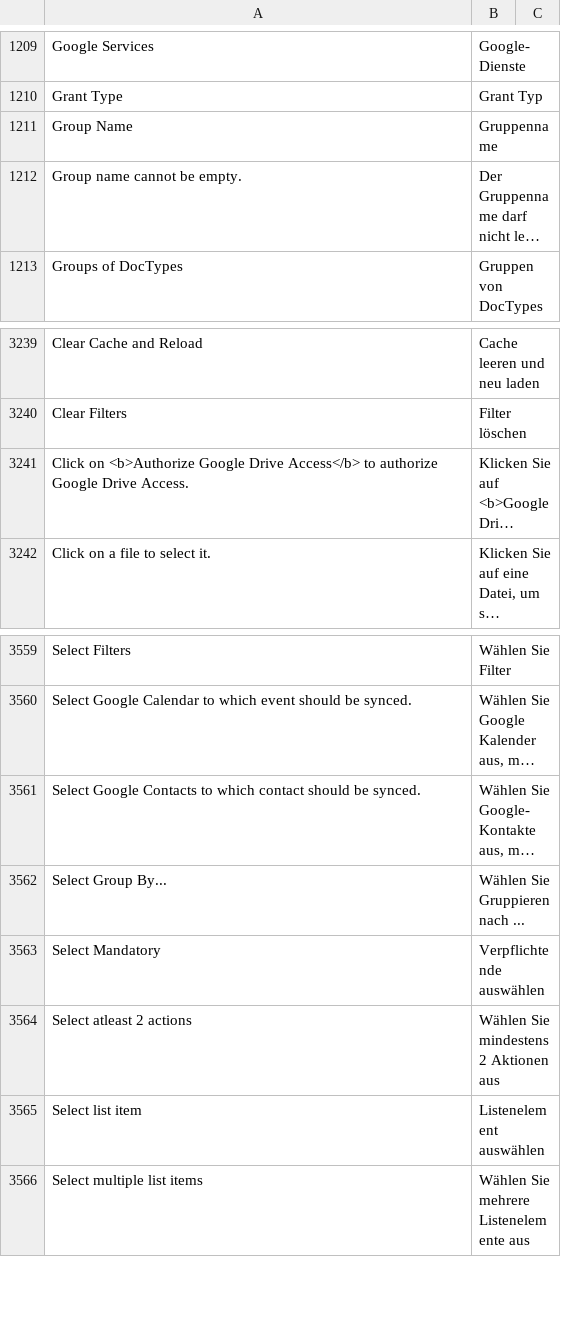
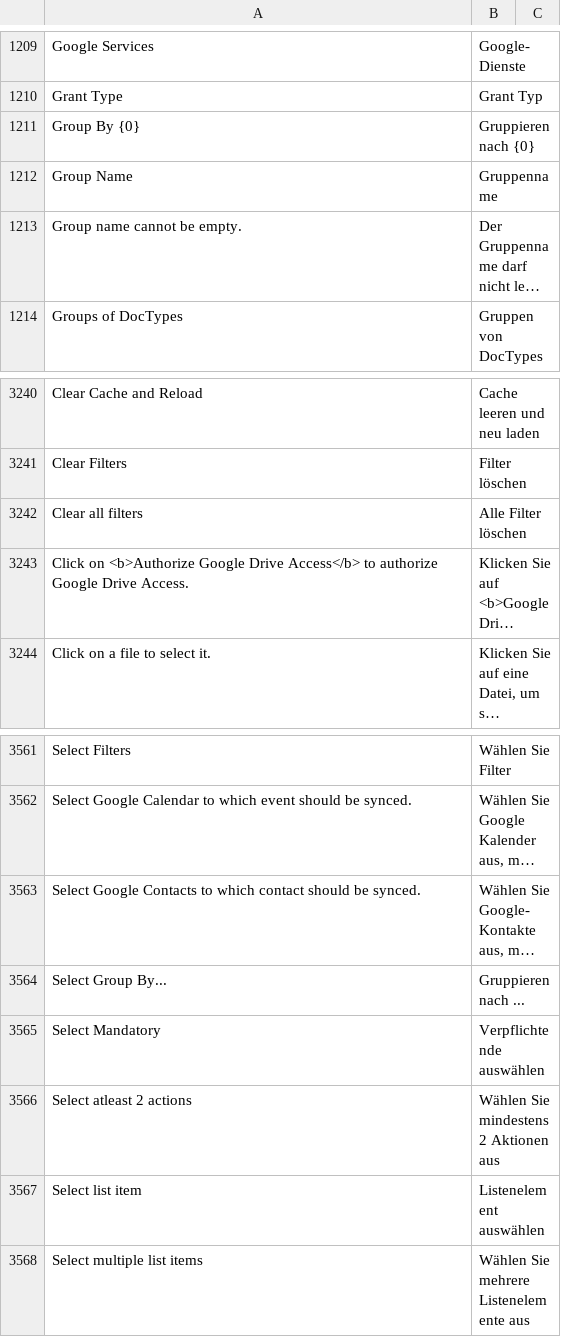
Before and after one commit to Dinext-pro/dinext_platform, a CSV file: frappe/translations/de.csv, drawn as a sheet; only a part is shown, gaps mark what is left out; long unchanged cells end in …; addresses are those after the commit; the diff names each change by its address in the sheet, - before the commit and + after, or states it on an @@ line.

Commit message:
fix: german translations

```diff
--- a/frappe/translations/de.csv
+++ b/frappe/translations/de.csv
+row 1211: Group By {0} | Gruppieren nach {0}
+row 3242: Clear all filters | Alle Filter löschen
-B3564: Wählen Sie Gruppieren nach ...
+B3564: Gruppieren nach ...
```
